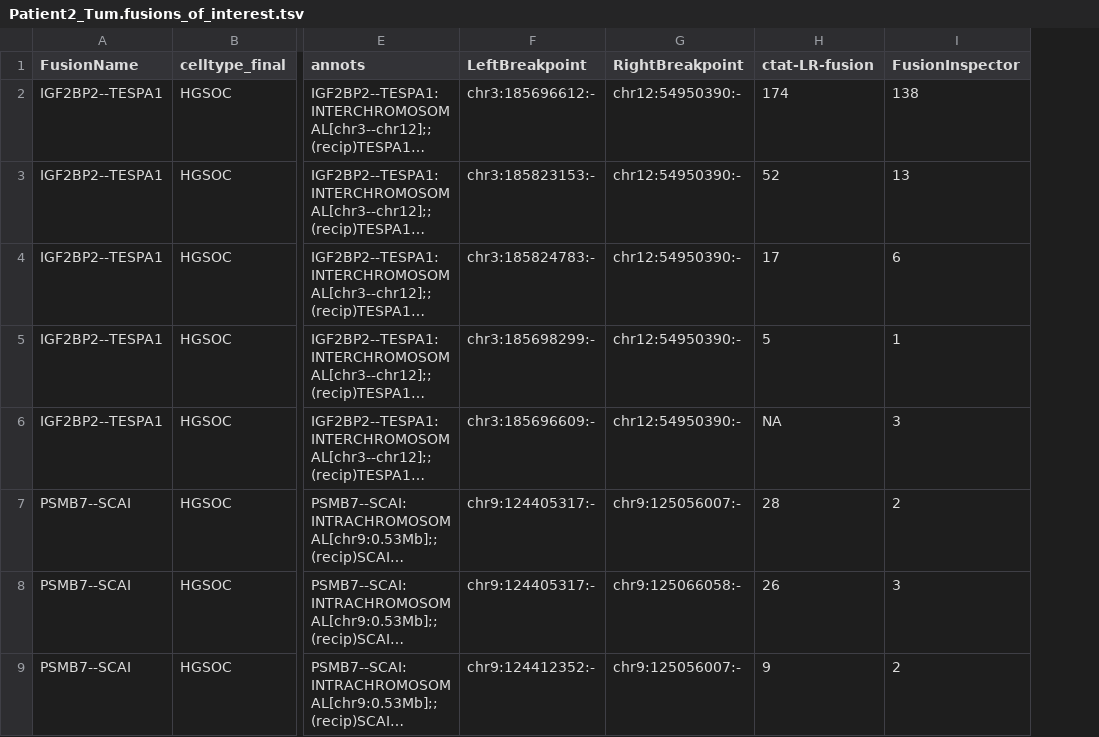
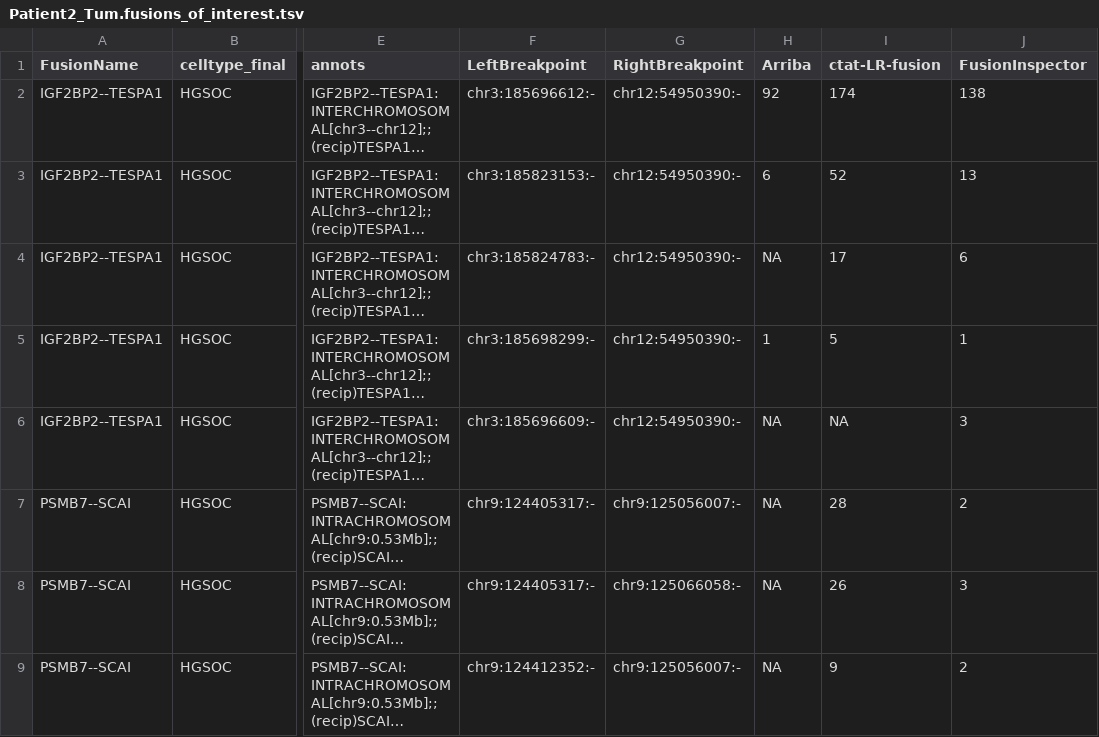
Before and after one commit to broadinstitute/CTAT-LRF-Paper, a TSV file: 4.SingleCellFusions/4b.sc_HGSOC/Patient2_Tum.fusions_of_interest.tsv, drawn as a sheet; only a part is shown, gaps mark what is left out; long unchanged cells end in …; the diff covers the shown part only; the diff names each change by its address in the sheet, - before the commit and + after, or states it on an @@ line.

Commit message:
update, including arriba

```diff
--- a/4.SingleCellFusions/4b.sc_HGSOC/Patient2_Tum.fusions_of_interest.tsv
+++ b/4.SingleCellFusions/4b.sc_HGSOC/Patient2_Tum.fusions_of_interest.tsv
+column H (Arriba), rows 2-9: 92 | 6 | NA | 1 | NA | NA | NA | NA
```
Also changed, not shown: 4 added rows elsewhere in this file, 4.SingleCellFusions/4b.sc_HGSOC/Patient3_Tum.fusions_of_interest.tsv, 21 other files.
